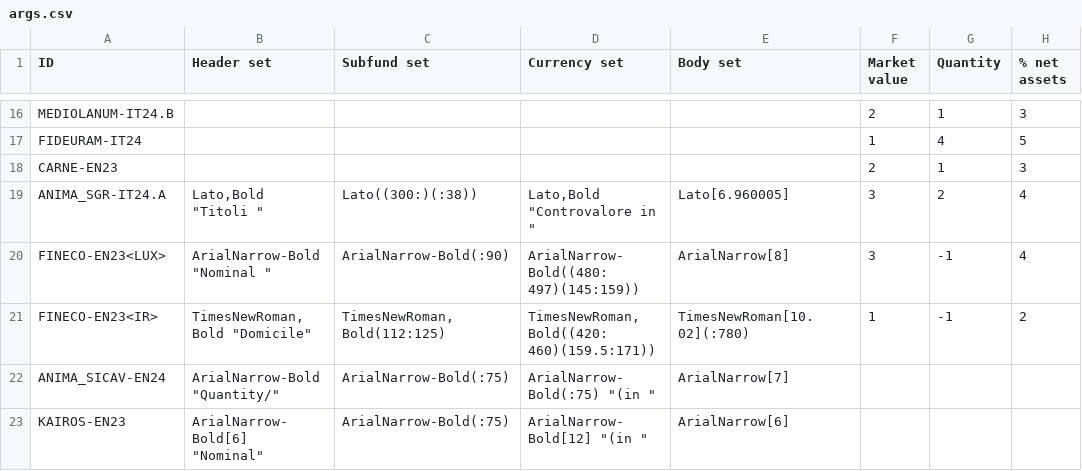
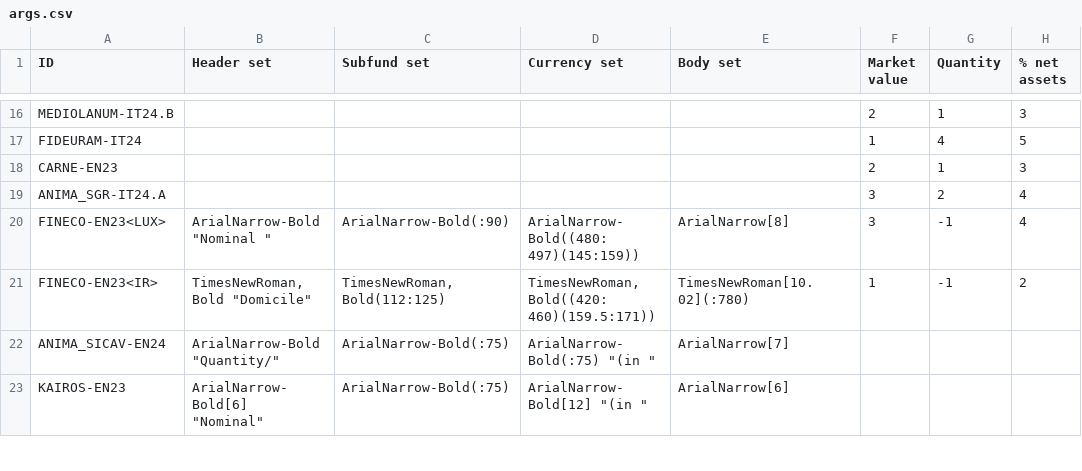
Before and after one commit to tvp-freeports/analysis_finance_reports, a CSV file: src/freeports_analysis/formats/algorithms/structured/args.csv, drawn as a sheet; only a part is shown, gaps mark what is left out; the diff names each change by its address in the sheet, - before the commit and + after, or states it on an @@ line.

```diff
--- a/src/freeports_analysis/formats/algorithms/structured/args.csv
+++ b/src/freeports_analysis/formats/algorithms/structured/args.csv
-B19 (Header set): Lato,Bold "Titoli "
+B19 (Header set): (empty)
-C19 (Subfund set): Lato((300:)(:38))
+C19 (Subfund set): (empty)
-D19 (Currency set): Lato,Bold "Controvalore in "
+D19 (Currency set): (empty)
-E19 (Body set): Lato[6.960005]
+E19 (Body set): (empty)
```
Also changed, not shown: src/freeports_analysis/formats/algorithms/structured/additional_headers.csv, src/freeports_analysis/formats/algorithms/structured/partial_pipes.csv, 4 other files.
